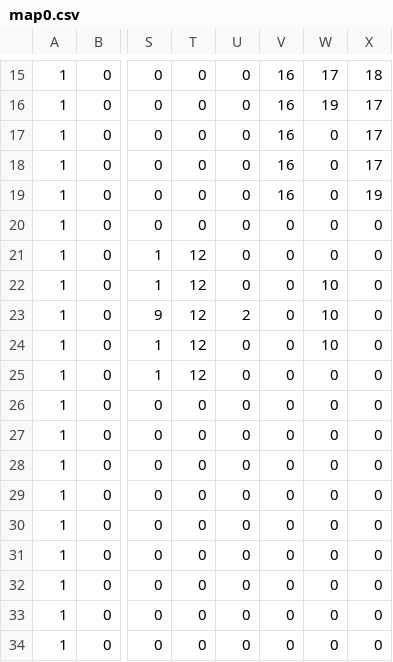
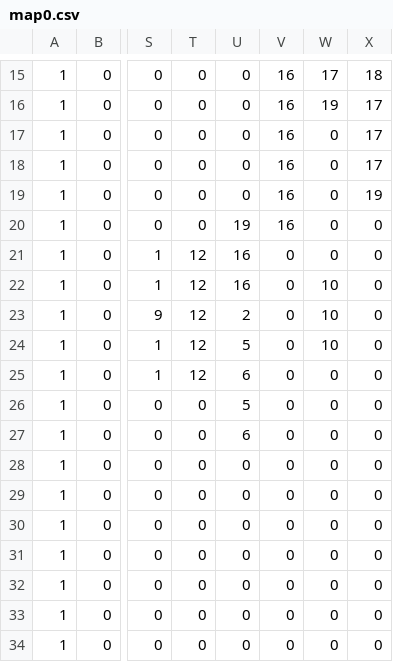
Before and after one commit to kquirapas/comm012022-chips-game, a CSV file: assets/map0.csv, drawn as a sheet; only a part is shown, gaps mark what is left out; the diff names each change by its address in the sheet, - before the commit and + after, or states it on an @@ line.

```diff
--- a/assets/map0.csv
+++ b/assets/map0.csv
-U20: 0
+U20: 19
-V20: 0
+V20: 16
-U21:U22: 0
+U21:U22: 16
-U24: 0
+U24: 5
-U25: 0
+U25: 6
-U26: 0
+U26: 5
-U27: 0
+U27: 6
```
Also changed, not shown: 47 other files.
